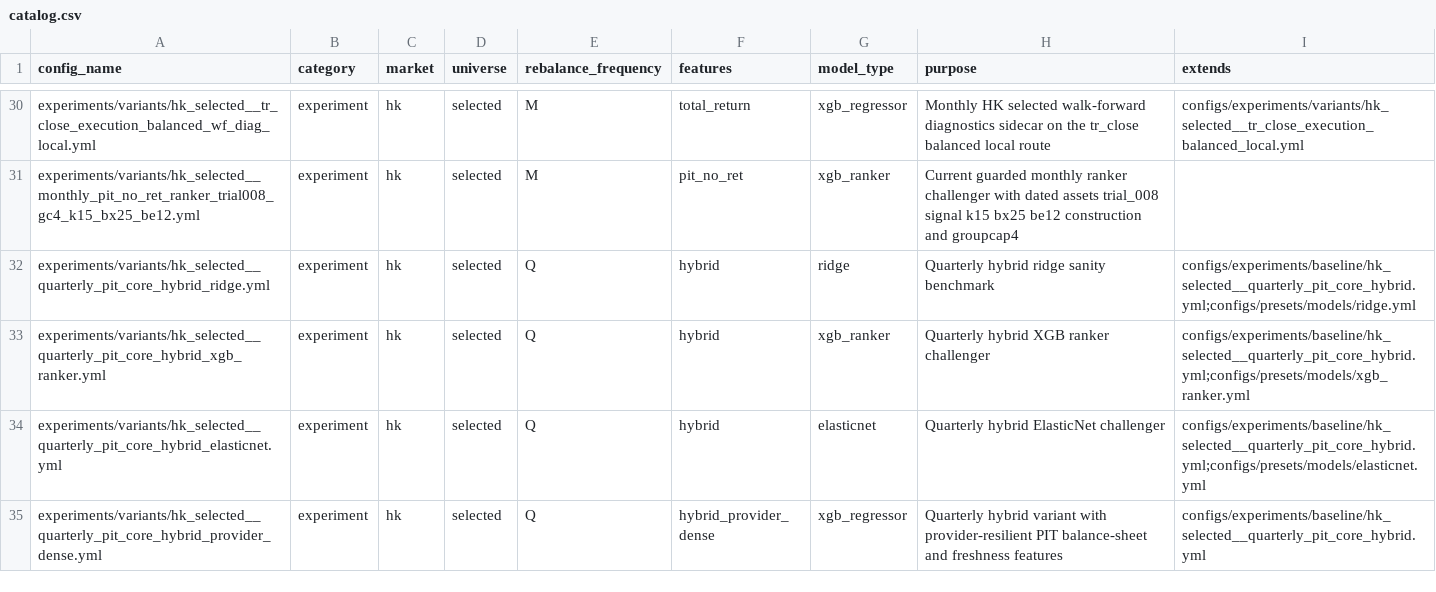
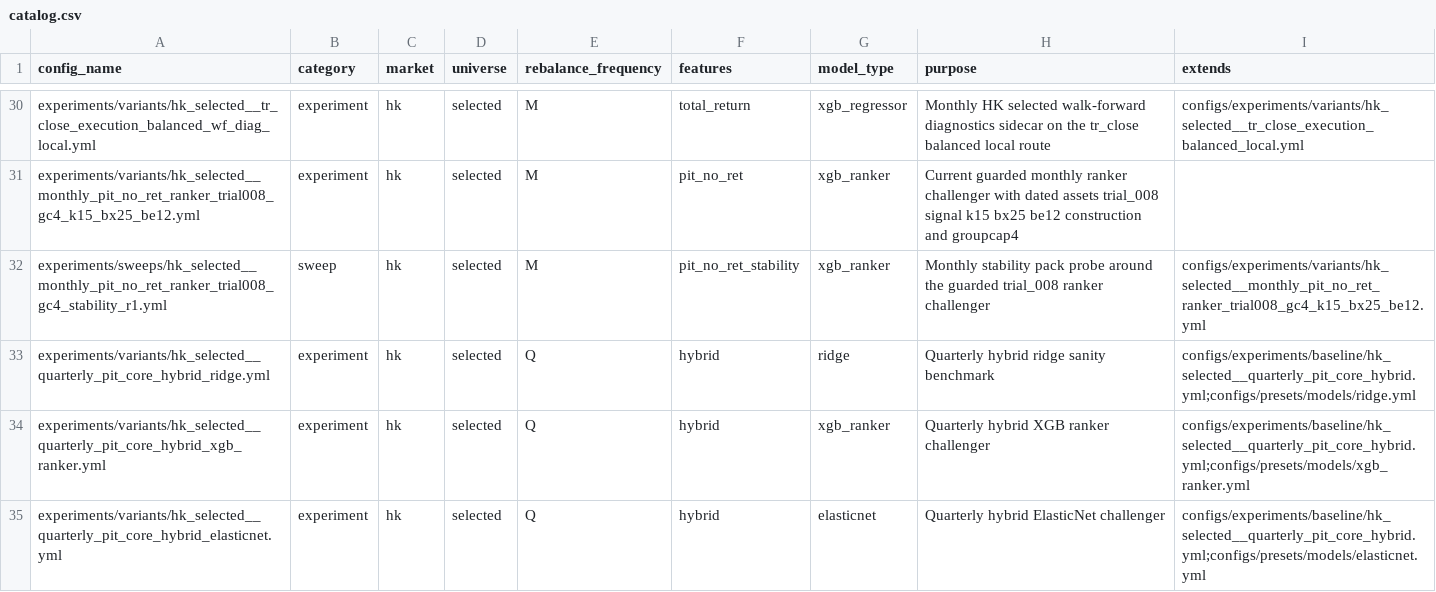
Before and after one commit to runchengxie/cross-sectional-trees, a CSV file: configs/catalog.csv, drawn as a sheet; only a part is shown, gaps mark what is left out; the shorter side is filled out with more unchanged rows; the diff names each change by its address in the sheet, - before the commit and + after, or states it on an @@ line.

```diff
--- a/configs/catalog.csv
+++ b/configs/catalog.csv
+row 32: experiments/sweeps/hk_selected__monthly_pit_no_ret_ranker_trial008_gc4_stability_r1.yml | sweep | hk | selected | M | pit_no_ret_stability | xgb_ranker | Monthly stability pack probe around the guarded trial_008 ranker challenger | configs/experiments/variants/hk_selected__monthly_pit_no_ret_ranker_trial008_gc4_k15_bx25_be12.yml
```
Also changed, not shown: 9 other files.
